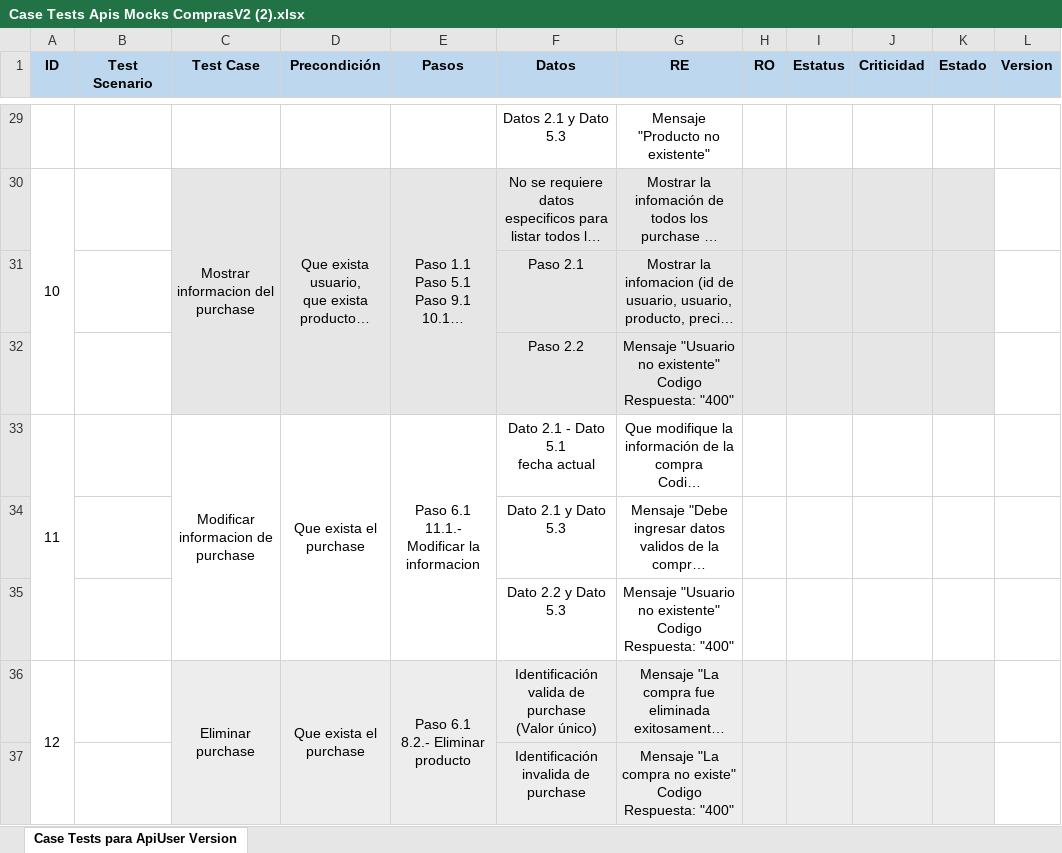
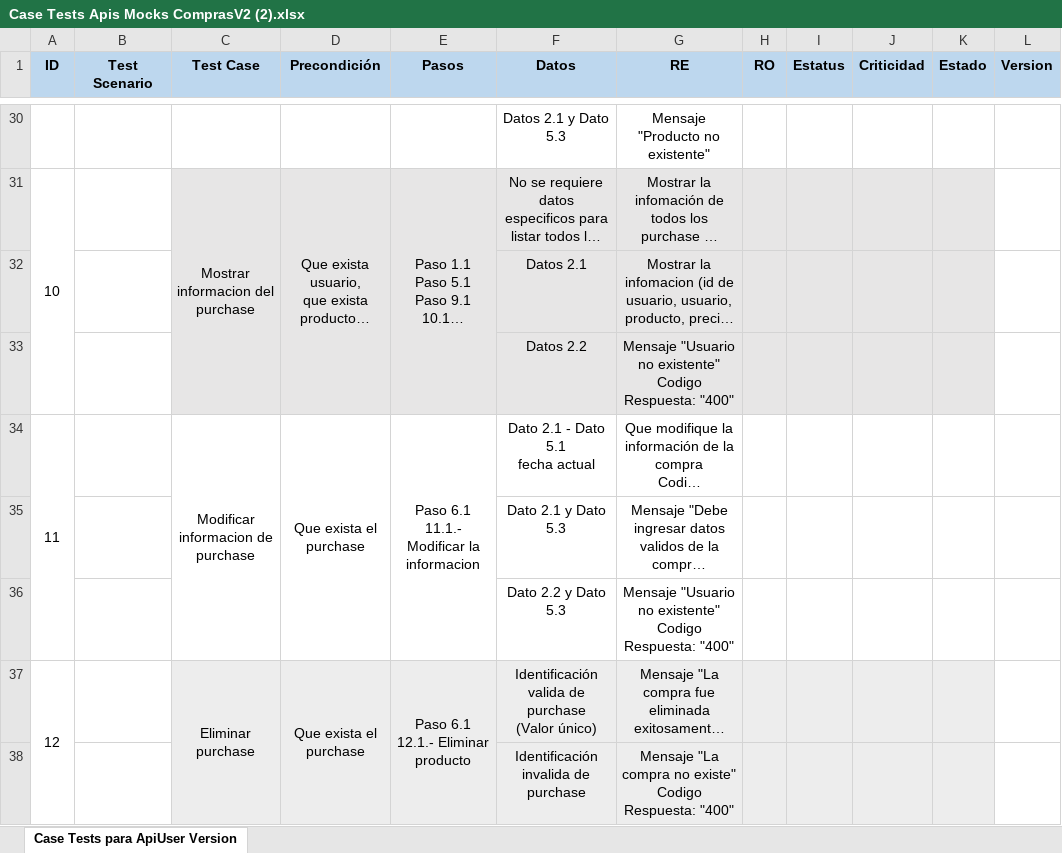
Before and after one commit to Endarly/TestsApiComprasUsers, an Excel workbook: Case Tests Apis Mocks ComprasV2 (2).xlsx, sheet Case Tests para ApiUser Version, drawn as a sheet; only a part is shown, gaps mark what is left out; long unchanged cells end in …; values as stored, in another font and other column widths than the file's, no borders; addresses are those after the commit; ↵ is a line break in a cell; the diff covers the shown part only; the diff names each change by its address in the sheet, - before the commit and + after, or states it on an @@ line.

Commit message:
Test Case modificado

```diff
--- a/Case Tests Apis Mocks ComprasV2 (2).xlsx (sheet Case Tests para ApiUser Version)
+++ b/Case Tests Apis Mocks ComprasV2 (2).xlsx (sheet Case Tests para ApiUser Version)
-F32 (Datos): Paso 2.1
+F32 (Datos): Datos 2.1
-F33 (Datos): Paso 2.2
+F33 (Datos): Datos 2.2
-E37 (Pasos): Paso 6.1 ↵ 8.2.- Eliminar producto
+E37 (Pasos): Paso 6.1 ↵ 12.1.- Eliminar producto
```
Also changed, not shown: 6 added rows and 24 edited cells elsewhere in this sheet.
